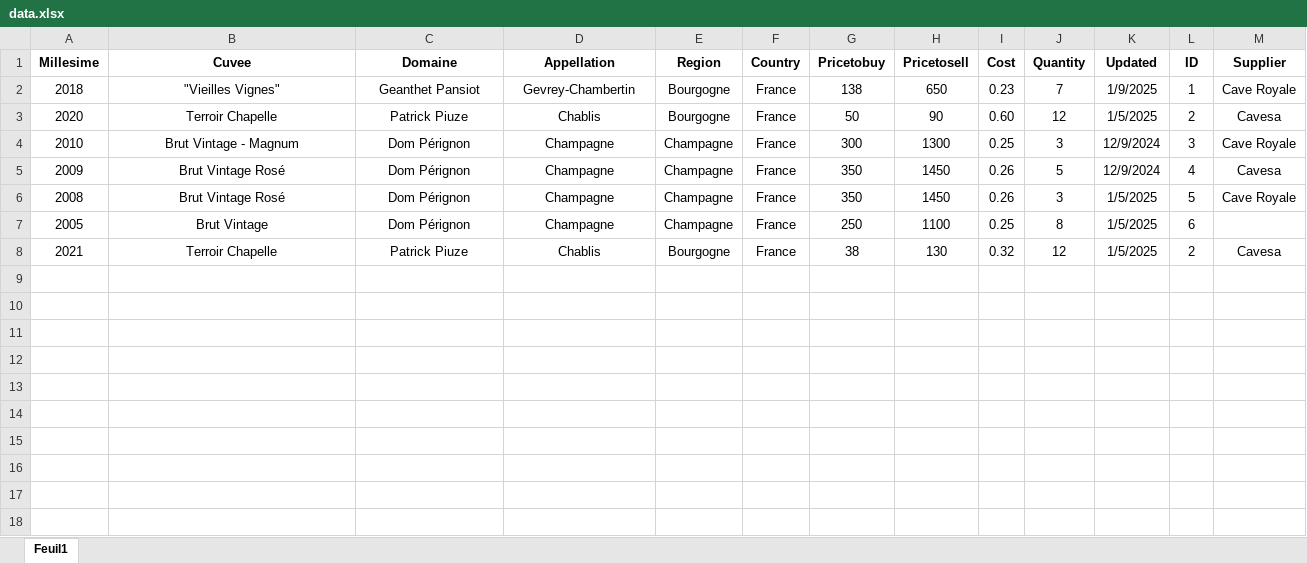
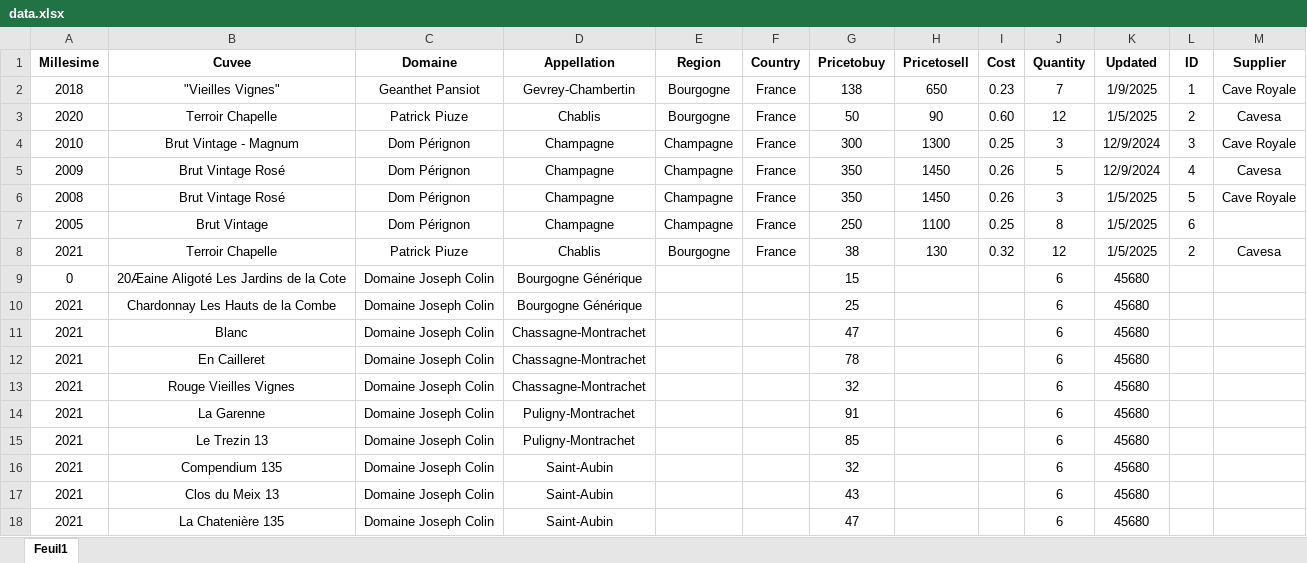
Before and after one commit to Nicolasraimbaud/Stock-V3, an Excel workbook: backend/src/main/resources/data.xlsx, sheet Feuil1, drawn as a sheet; values as stored, in another font and other column widths than the file's, no borders; the diff names each change by its address in the sheet, - before the commit and + after, or states it on an @@ line.

```diff
--- a/backend/src/main/resources/data.xlsx (sheet Feuil1)
+++ b/backend/src/main/resources/data.xlsx (sheet Feuil1)
+row 9: 0 | 20Æaine Aligoté Les Jardins de la Cote | Domaine Joseph Colin | Bourgogne Générique |  |  | 15 |  |  | 6 | 45680
+row 10: 2021 | Chardonnay Les Hauts de la Combe | Domaine Joseph Colin | Bourgogne Générique |  |  | 25 |  |  | 6 | 45680
+row 11: 2021 | Blanc | Domaine Joseph Colin | Chassagne-Montrachet |  |  | 47 |  |  | 6 | 45680
+row 12: 2021 | En Cailleret | Domaine Joseph Colin | Chassagne-Montrachet |  |  | 78 |  |  | 6 | 45680
+row 13: 2021 | Rouge Vieilles Vignes | Domaine Joseph Colin | Chassagne-Montrachet |  |  | 32 |  |  | 6 | 45680
+row 14: 2021 | La Garenne | Domaine Joseph Colin | Puligny-Montrachet |  |  | 91 |  |  | 6 | 45680
+row 15: 2021 | Le Trezin 13 | Domaine Joseph Colin | Puligny-Montrachet |  |  | 85 |  |  | 6 | 45680
+row 16: 2021 | Compendium 135 | Domaine Joseph Colin | Saint-Aubin |  |  | 32 |  |  | 6 | 45680
+row 17: 2021 | Clos du Meix 13 | Domaine Joseph Colin | Saint-Aubin |  |  | 43 |  |  | 6 | 45680
+row 18: 2021 | La Chatenière 135 | Domaine Joseph Colin | Saint-Aubin |  |  | 47 |  |  | 6 | 45680
```
Also changed, not shown: 13 other files.
